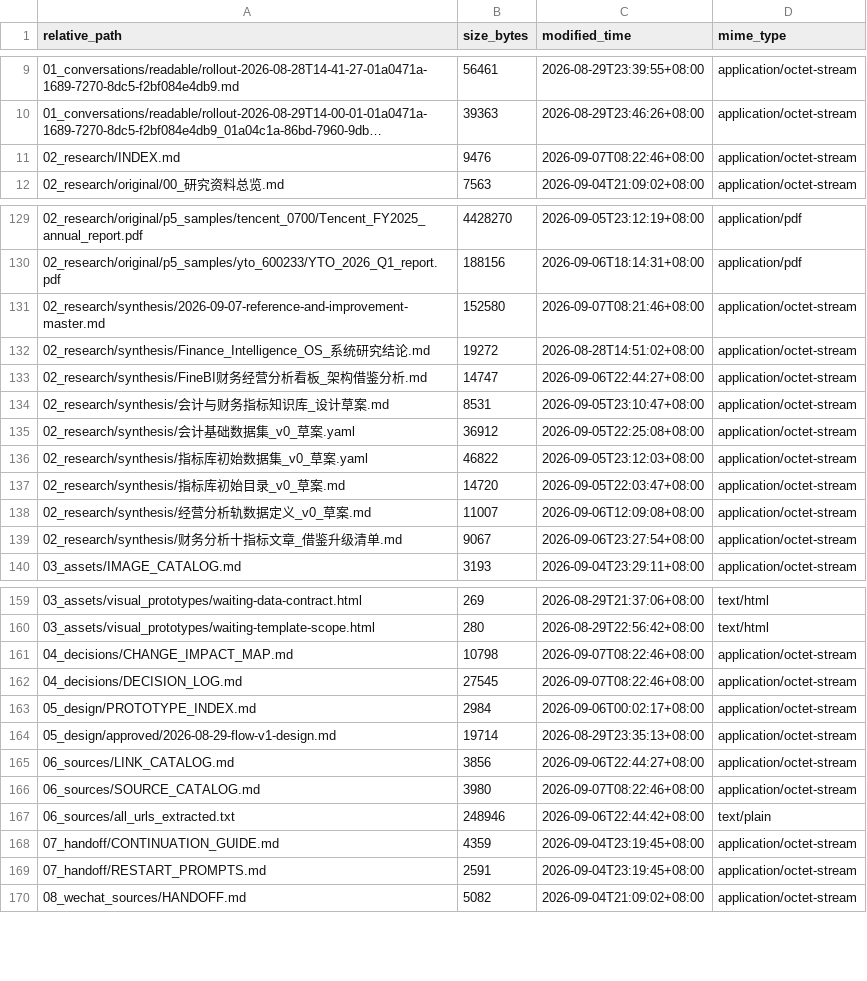
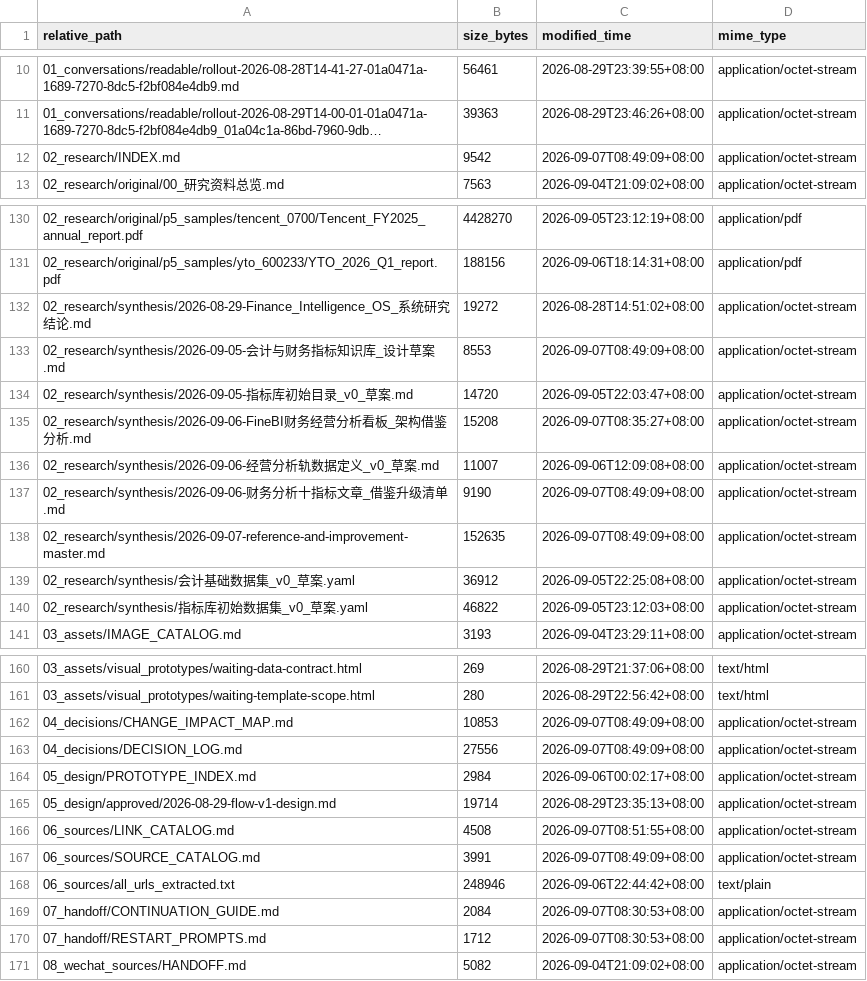
Before and after one commit to davyzhong/FLOW, a TSV file: docs/knowledge-base/99_manifest/inventory.tsv, drawn as a sheet; only a part is shown, gaps mark what is left out; long unchanged cells end in …; removed rows and columns are numbered as before the commit, all else as after; the diff covers the shown part only; the diff names each change by its address in the sheet, - before the commit and + after, or states it on an @@ line.

Commit message:
docs: date-prefix narrative/verification/research files per governance naming pass
- rename 20 undated plans/verification/research docs to YYYY-MM-DD-<topic> using
  git first-commit dates; keep machine-referenced (financial-facts-contract,
  metric-execution-coverage, P5-validation-summary), generated (p5 reports) and
  fixed-entry paths unchanged per documentation governance rules
- sync all inbound references; record rename mapping and round registry in
  documentation-status.md (round 2, baseline 22061da)
- calibrate status timing: D01 committed as c009823 (tick pending its CI run),
  baselines 04ba4d7 -> 22061da in PROJECT_STATE/master plan/next-stage plan/
  AGENT_START_HERE/doc center
- register 22061da root archives in 01_conversations INDEX; add ten-metric
  article to LINK_CATALOG; fix broken docs/README link to governance doc
- regenerate 99_manifest inventory + sha256sums

```diff
--- a/docs/knowledge-base/99_manifest/inventory.tsv
+++ b/docs/knowledge-base/99_manifest/inventory.tsv
-B12 (size_bytes): 9476
+B12 (size_bytes): 9542
-C12 (modified_time): 2026-09-07T08:22:46+08:00
+C12 (modified_time): 2026-09-07T08:49:09+08:00
+row 132: 02_research/synthesis/2026-08-29-Finance_Intelligence_OS_系统研究结论.md | 19272 | 2026-08-28T14:51:02+08:00 | application/octet-stream
+row 133: 02_research/synthesis/2026-09-05-会计与财务指标知识库_设计草案.md | 8553 | 2026-09-07T08:49:09+08:00 | application/octet-stream
+row 134: 02_research/synthesis/2026-09-05-指标库初始目录_v0_草案.md | 14720 | 2026-09-05T22:03:47+08:00 | application/octet-stream
+row 135: 02_research/synthesis/2026-09-06-FineBI财务经营分析看板_架构借鉴分析.md | 15208 | 2026-09-07T08:35:27+08:00 | application/octet-stream
+row 136: 02_research/synthesis/2026-09-06-经营分析轨数据定义_v0_草案.md | 11007 | 2026-09-06T12:09:08+08:00 | application/octet-stream
+row 137: 02_research/synthesis/2026-09-06-财务分析十指标文章_借鉴升级清单.md | 9190 | 2026-09-07T08:49:09+08:00 | application/octet-stream
-B138 (size_bytes): 152580
+B138 (size_bytes): 152635
-C138 (modified_time): 2026-09-07T08:21:46+08:00
+C138 (modified_time): 2026-09-07T08:49:09+08:00
-row 132: 02_research/synthesis/Finance_Intelligence_OS_系统研究结论.md | 19272 | 2026-08-28T14:51:02+08:00 | application/octet-stream
-row 133: 02_research/synthesis/FineBI财务经营分析看板_架构借鉴分析.md | 14747 | 2026-09-06T22:44:27+08:00 | application/octet-stream
-row 134: 02_research/synthesis/会计与财务指标知识库_设计草案.md | 8531 | 2026-09-05T23:10:47+08:00 | application/octet-stream
-row 137: 02_research/synthesis/指标库初始目录_v0_草案.md | 14720 | 2026-09-05T22:03:47+08:00 | application/octet-stream
-row 138: 02_research/synthesis/经营分析轨数据定义_v0_草案.md | 11007 | 2026-09-06T12:09:08+08:00 | application/octet-stream
-row 139: 02_research/synthesis/财务分析十指标文章_借鉴升级清单.md | 9067 | 2026-09-06T23:27:54+08:00 | application/octet-stream
-B162 (size_bytes): 10798
+B162 (size_bytes): 10853
-C162:C163 (modified_time): 2026-09-07T08:22:46+08:00
+C162:C163 (modified_time): 2026-09-07T08:49:09+08:00
-B163 (size_bytes): 27545
+B163 (size_bytes): 27556
-B166 (size_bytes): 3856
+B166 (size_bytes): 4508
-C166 (modified_time): 2026-09-06T22:44:27+08:00
+C166 (modified_time): 2026-09-07T08:51:55+08:00
-B167 (size_bytes): 3980
+B167 (size_bytes): 3991
-C167 (modified_time): 2026-09-07T08:22:46+08:00
+C167 (modified_time): 2026-09-07T08:49:09+08:00
-B169 (size_bytes): 4359
+B169 (size_bytes): 2084
-C169:C170 (modified_time): 2026-09-04T23:19:45+08:00
+C169:C170 (modified_time): 2026-09-07T08:30:53+08:00
-B170 (size_bytes): 2591
+B170 (size_bytes): 1712
```
Also changed, not shown: 1 added row and 10 edited cells elsewhere in this file, 49 other files.
